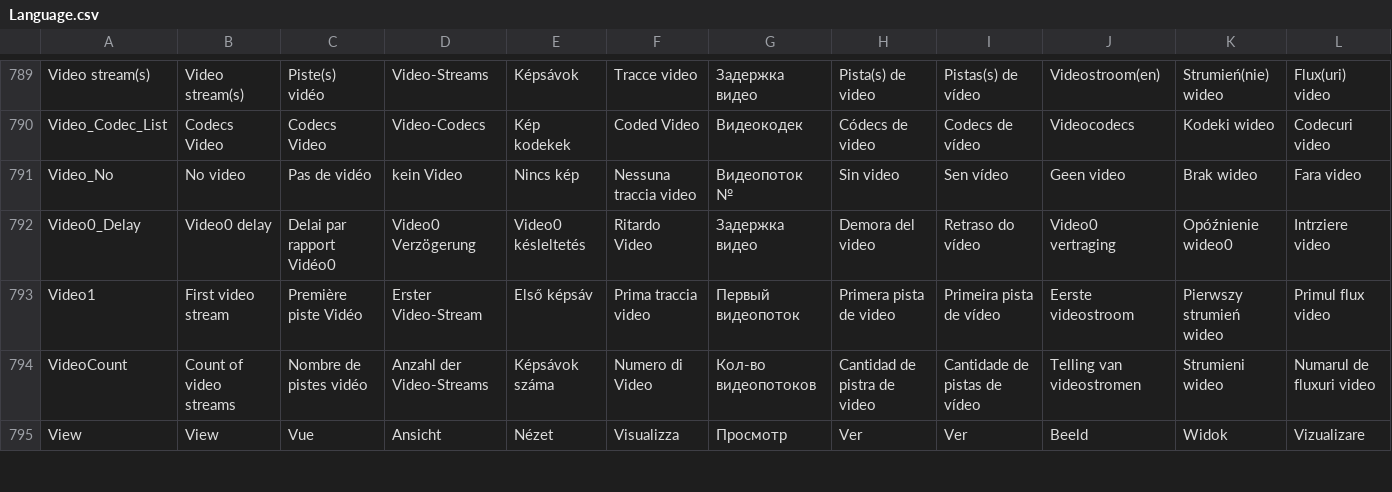
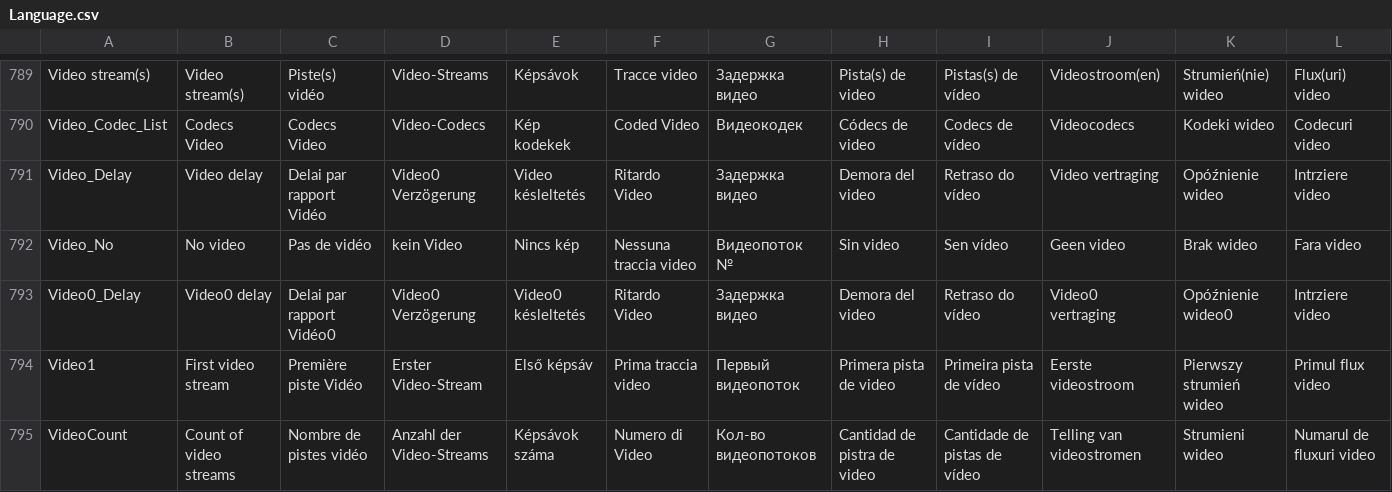
Before and after one commit to MediaArea/MediaInfo, a CSV file: Source/Ressource/Language.csv, drawn as a sheet; only a part is shown, gaps mark what is left out; the shorter side is filled out with more unchanged rows; rows hold the shown columns only; the diff names each change by its address in the sheet, - before the commit and + after, or states it on an @@ line.

Commit message:
Video_Delay
git-svn-id: svn://svn.code.sf.net/p/mediainfo/code/MediaInfo/trunk@533 45c5ae6f-87cc-4fd0-92ee-e4f023fd80da

```diff
--- a/Source/Ressource/Language.csv
+++ b/Source/Ressource/Language.csv
+row 791: Video_Delay | Video delay | Delai par rapport Vidéo | Video0 Verzögerung | Video késleltetés | Ritardo Video | Задержка видео | Demora del video | Retraso do vídeo | Video vertraging | Opóźnienie wideo | Intrziere video
```
Also changed, not shown: Source/Ressource/Plugin/Language/fr.csv, Source/Ressource/Plugin/Language/gr.csv, 23 other files.
